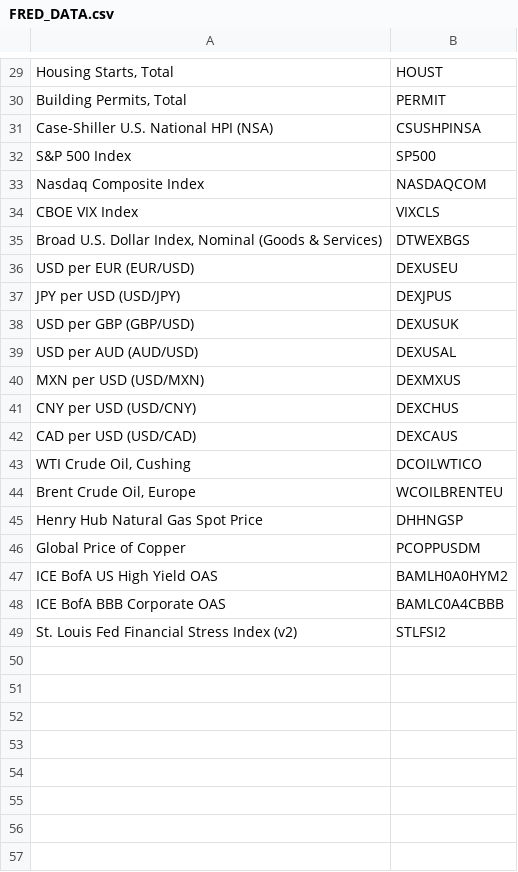
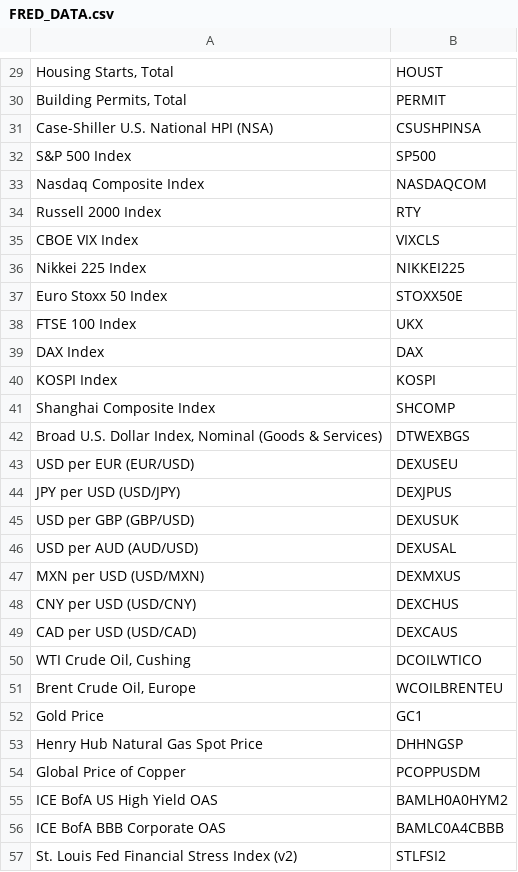
Before and after one commit to brianleung79/macro-dashboard, a CSV file: FRED_DATA.csv, drawn as a sheet; only a part is shown, gaps mark what is left out; the diff names each change by its address in the sheet, - before the commit and + after, or states it on an @@ line.

Commit message:
Fix invalid FRED series IDs - Replace non-existent series with valid ones

```diff
--- a/FRED_DATA.csv
+++ b/FRED_DATA.csv
+row 34: Russell 2000 Index | RTY
+row 36: Nikkei 225 Index | NIKKEI225
+row 37: Euro Stoxx 50 Index | STOXX50E
+row 38: FTSE 100 Index | UKX
+row 39: DAX Index | DAX
+row 40: KOSPI Index | KOSPI
+row 41: Shanghai Composite Index | SHCOMP
+row 52: Gold Price | GC1
```
